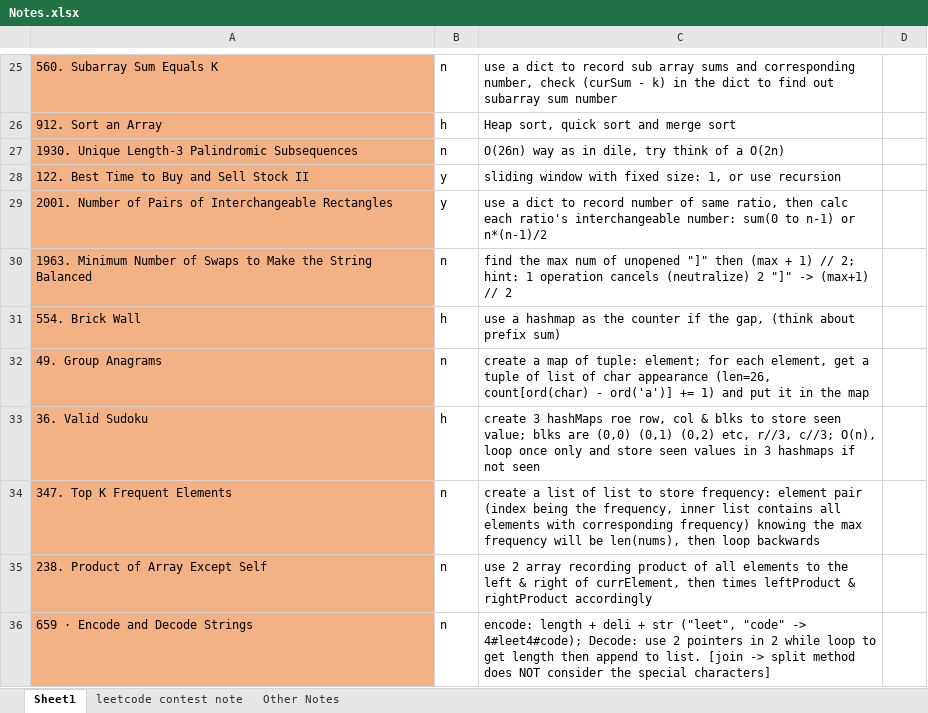
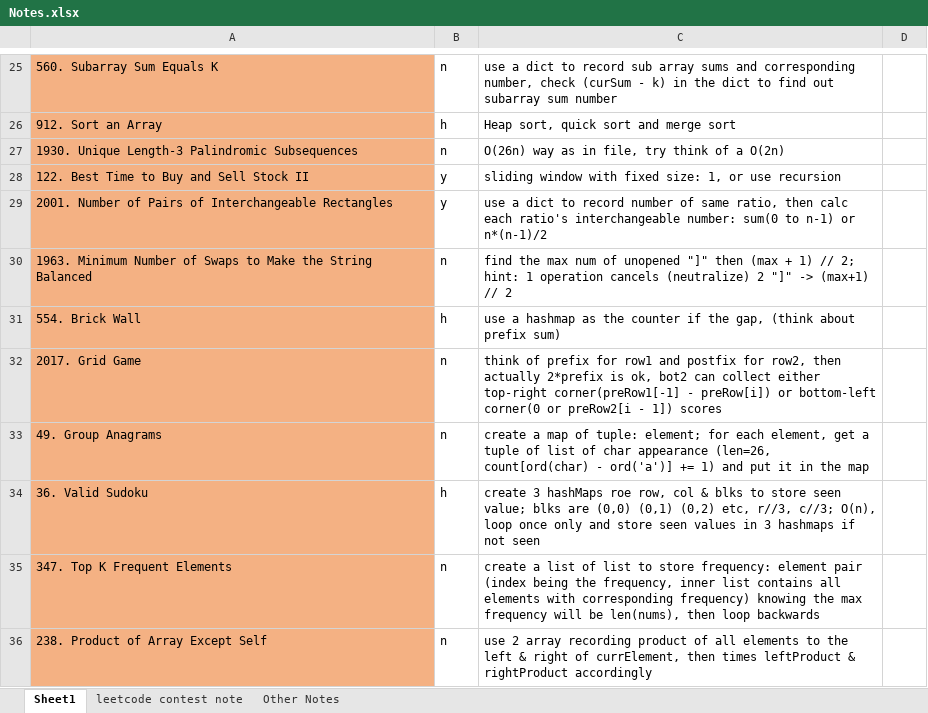
Before and after one commit to liang-bruce/NeetCodePractice, an Excel workbook: Notes.xlsx, sheet Sheet1, drawn as a sheet; only a part is shown, gaps mark what is left out; the shorter side is filled out with more unchanged rows; values as stored, in another font and other column widths than the file's, no borders; the diff names each change by its address in the sheet, - before the commit and + after, or states it on an @@ line.

```diff
--- a/Notes.xlsx (sheet Sheet1)
+++ b/Notes.xlsx (sheet Sheet1)
-C27: O(26n) way as in dile, try think of a O(2n)
+C27: O(26n) way as in file, try think of a O(2n)
+row 32: 2017. Grid Game | n | think of prefix for row1 and postfix for row2, then actually 2*prefix is ok, bot2 can collect either top-right corner(preRow1[-1] - preRow[i]) or bottom-left corner(0 or preRow2[i - 1]) scores
```
Also changed, not shown: 2 other files.
